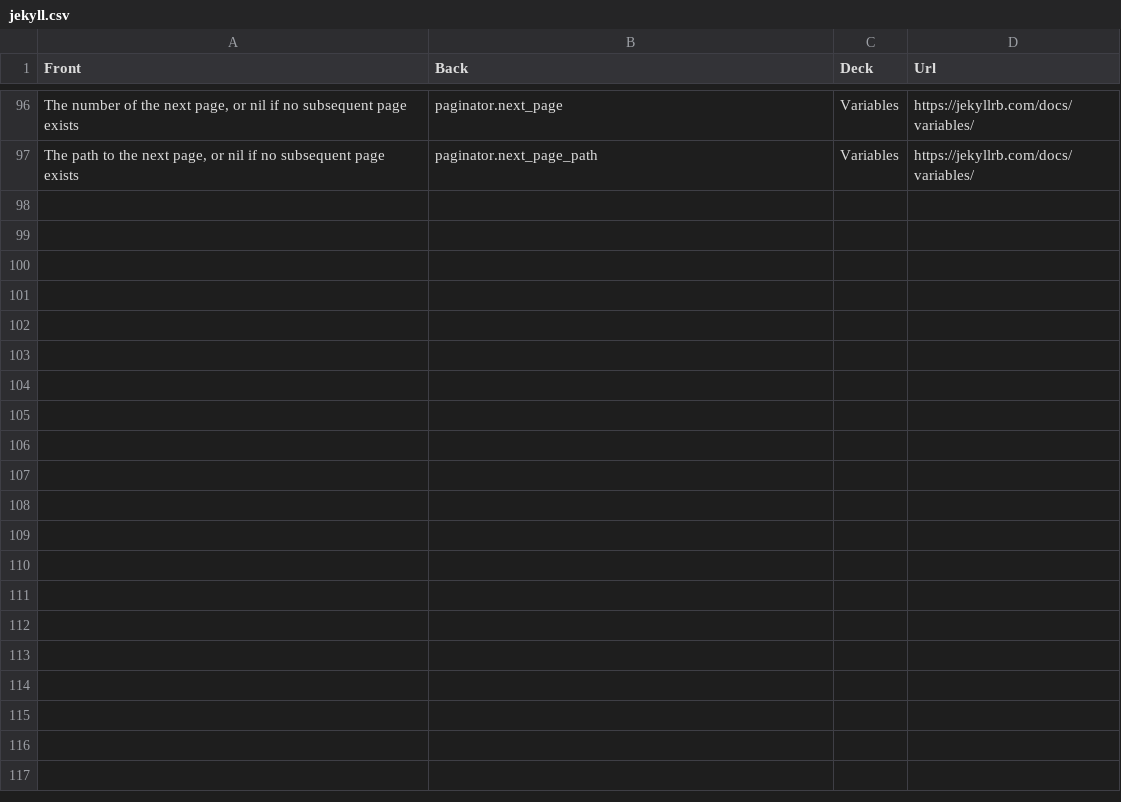
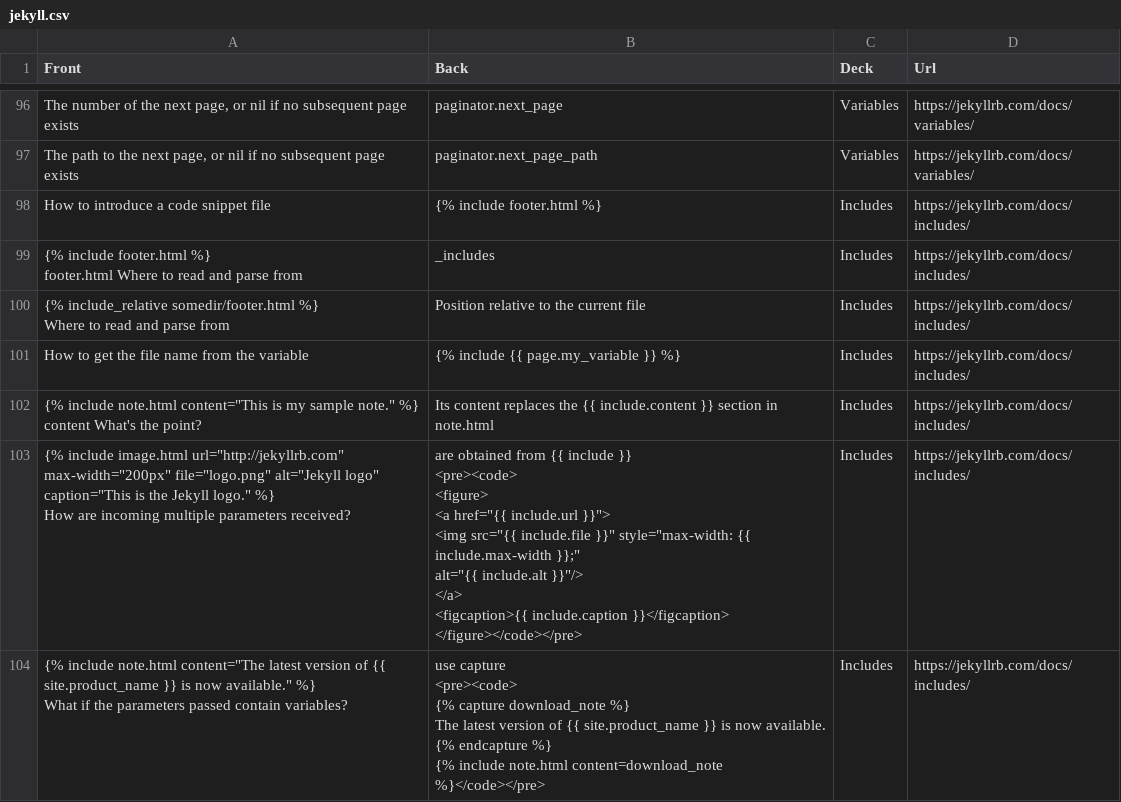
Before and after one commit to nanhualyq/nanhualyq.github.io, a CSV file: _data/jekyll.csv, drawn as a sheet; only a part is shown, gaps mark what is left out; ↵ is a line break in a cell; the diff names each change by its address in the sheet, - before the commit and + after, or states it on an @@ line.

Commit message:
add jekyll data

```diff
--- a/_data/jekyll.csv
+++ b/_data/jekyll.csv
+row 98: How to introduce a code snippet file | {% include footer.html %} | Includes | https://jekyllrb.com/docs/includes/
+row 99: {% include footer.html %} ↵ footer.html Where to read and parse from | _includes | Includes | https://jekyllrb.com/docs/includes/
+row 100: {% include_relative somedir/footer.html %} ↵ Where to read and parse from | Position relative to the current file | Includes | https://jekyllrb.com/docs/includes/
+row 101: How to get the file name from the variable | {% include {{ page.my_variable }} %} | Includes | https://jekyllrb.com/docs/includes/
+row 102: {% include note.html content="This is my sample note." %} ↵ content What's the point? | Its content replaces the {{ include.content }} section in note.html | Includes | https://jekyllrb.com/docs/includes/
+row 103: {% include image.html url="http://jekyllrb.com" ↵ max-width="200px" file="logo.png" alt="Jekyll logo" ↵ caption="This is the Jekyll logo." %} ↵ How are incoming multiple parameters received? | are obtained from {{ include }} ↵ <pre><code> ↵ <figure> ↵ <a href="{{ include.url }}"> ↵ <img src="{{ include.file }}" style="max-width: {{ include.max-width }};" ↵ alt="{{ include.alt }}"/> ↵ </a> ↵ <figcaption>{{ include.caption }}</figcaption> ↵ </figure></code></pre> | Includes | https://jekyllrb.com/docs/includes/
+row 104: {% include note.html content="The latest version of {{ site.product_name }} is now available." %} ↵ What if the parameters passed contain variables? | use capture ↵ <pre><code> ↵ {% capture download_note %} ↵ The latest version of {{ site.product_name }} is now available. ↵ {% endcapture %} ↵ {% include note.html content=download_note %}</code></pre> | Includes | https://jekyllrb.com/docs/includes/
```
